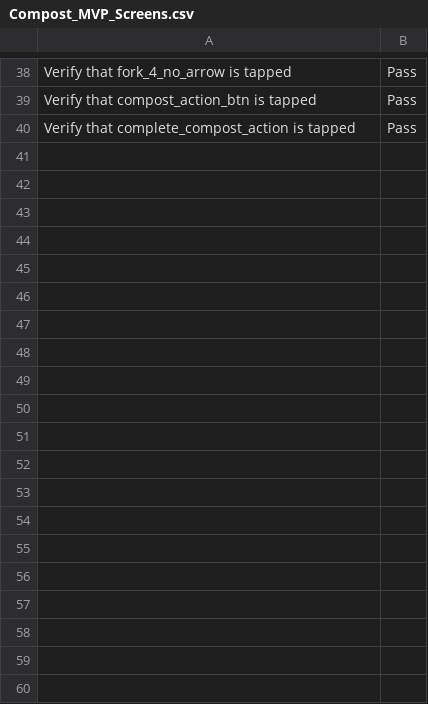
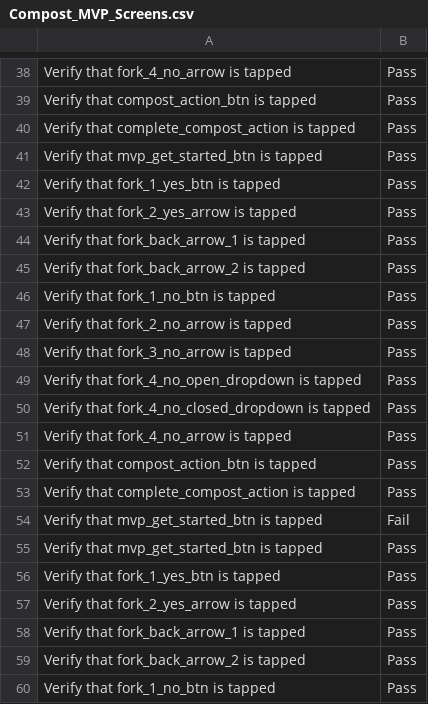
Before and after one commit to nasirsyasin/Dashboard_Earth_Automation-, a CSV file: Results/Compost_MVP_Screens.csv, drawn as a sheet; only a part is shown, gaps mark what is left out; the diff covers the shown part only.

```diff
--- a/Results/Compost_MVP_Screens.csv
+++ b/Results/Compost_MVP_Screens.csv
@@ -40 +40,21 @@ Verify that compost_action_btn is tapped ,Pass
 Verify that complete_compost_action is tapped ,Pass
+Verify that mvp_get_started_btn is tapped ,Pass
+Verify that fork_1_yes_btn is tapped ,Pass
+Verify that fork_2_yes_arrow is tapped ,Pass
+Verify that fork_back_arrow_1 is tapped ,Pass
+Verify that fork_back_arrow_2 is tapped ,Pass
+Verify that fork_1_no_btn is tapped ,Pass
+Verify that fork_2_no_arrow is tapped ,Pass
+Verify that fork_3_no_arrow is tapped ,Pass
+Verify that fork_4_no_open_dropdown is tapped ,Pass
+Verify that fork_4_no_closed_dropdown is tapped ,Pass
+Verify that fork_4_no_arrow is tapped ,Pass
+Verify that compost_action_btn is tapped ,Pass
+Verify that complete_compost_action is tapped ,Pass
+Verify that mvp_get_started_btn is tapped  ,Fail
+Verify that mvp_get_started_btn is tapped ,Pass
+Verify that fork_1_yes_btn is tapped ,Pass
+Verify that fork_2_yes_arrow is tapped ,Pass
+Verify that fork_back_arrow_1 is tapped ,Pass
+Verify that fork_back_arrow_2 is tapped ,Pass
+Verify that fork_1_no_btn is tapped ,Pass
```
Also changed, not shown: 33 added rows elsewhere in this file, Mixpanel_Results/mixpanel_events.csv, Results/Ewaste_results.csv, 22 other files.
